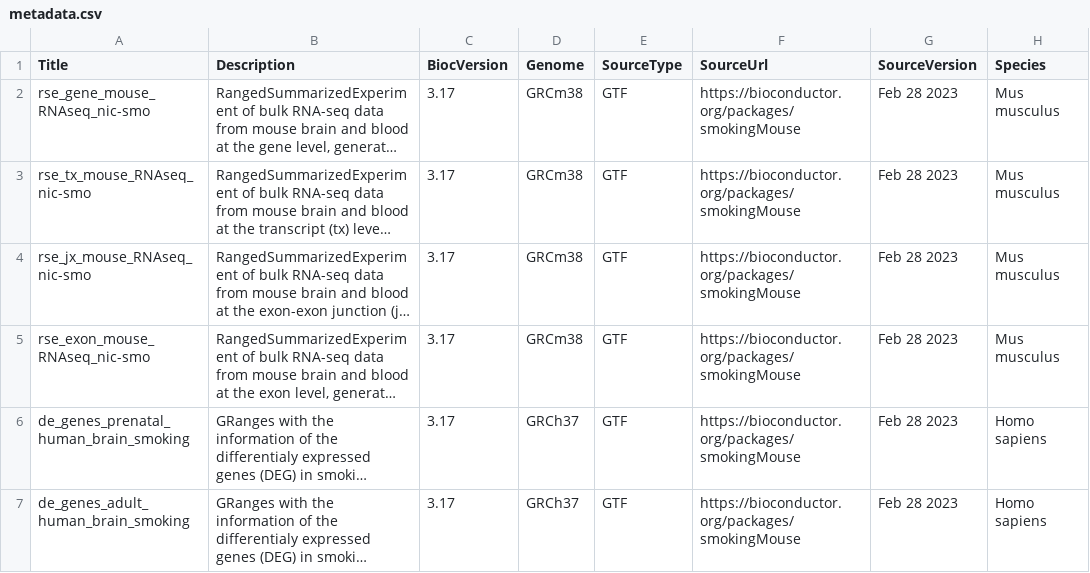
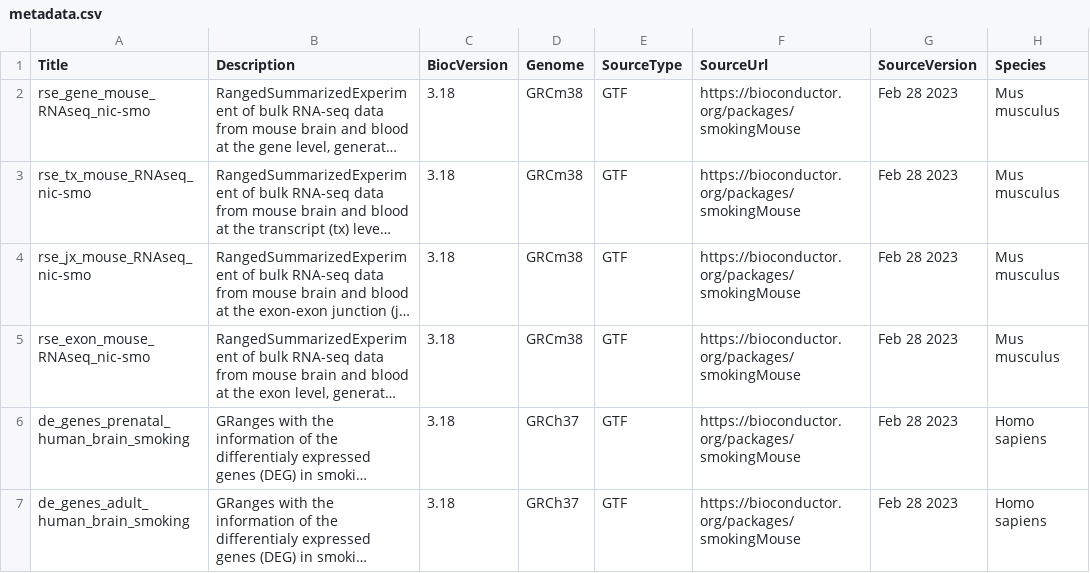
Before and after one commit to LieberInstitute/smokingMouse, a CSV file: inst/extdata/metadata.csv, drawn as a sheet; only a part is shown; long unchanged cells end in …; the diff names each change by its address in the sheet, - before the commit and + after, or states it on an @@ line.

Commit message:
Change Bioc version

```diff
--- a/inst/extdata/metadata.csv
+++ b/inst/extdata/metadata.csv
-C2:C7 (BiocVersion): 3.17
+C2:C7 (BiocVersion): 3.18
```
Also changed, not shown: 1 other file.
